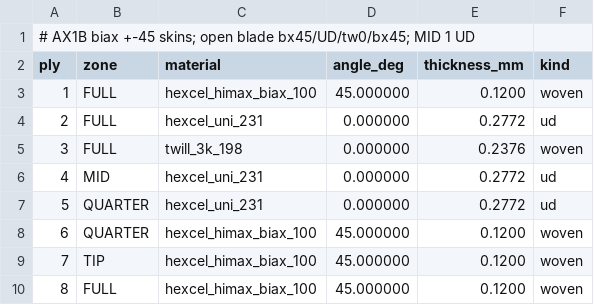
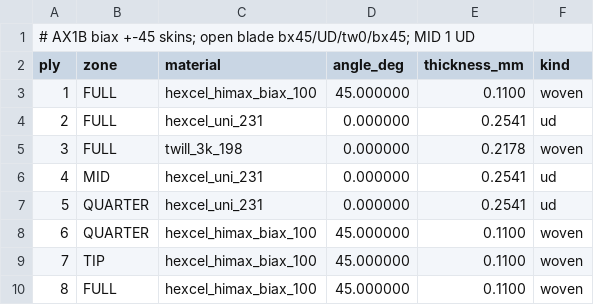
Before and after one commit to trllax/composite-fea, a CSV file: cases/fin_test_3/ax/ax1b.csv, drawn as a sheet.

```diff
--- a/cases/fin_test_3/ax/ax1b.csv
+++ b/cases/fin_test_3/ax/ax1b.csv
@@ -2,9 +2,9 @@
 ply,zone,material,angle_deg,thickness_mm,kind
-1,FULL,hexcel_himax_biax_100,45.000000,0.1200,woven
-2,FULL,hexcel_uni_231,0.000000,0.2772,ud
-3,FULL,twill_3k_198,0.000000,0.2376,woven
-4,MID,hexcel_uni_231,0.000000,0.2772,ud
-5,QUARTER,hexcel_uni_231,0.000000,0.2772,ud
-6,QUARTER,hexcel_himax_biax_100,45.000000,0.1200,woven
-7,TIP,hexcel_himax_biax_100,45.000000,0.1200,woven
-8,FULL,hexcel_himax_biax_100,45.000000,0.1200,woven
+1,FULL,hexcel_himax_biax_100,45.000000,0.1100,woven
+2,FULL,hexcel_uni_231,0.000000,0.2541,ud
+3,FULL,twill_3k_198,0.000000,0.2178,woven
+4,MID,hexcel_uni_231,0.000000,0.2541,ud
+5,QUARTER,hexcel_uni_231,0.000000,0.2541,ud
+6,QUARTER,hexcel_himax_biax_100,45.000000,0.1100,woven
+7,TIP,hexcel_himax_biax_100,45.000000,0.1100,woven
+8,FULL,hexcel_himax_biax_100,45.000000,0.1100,woven
```
Also changed, not shown: cases/fin_test_3/ax/ax0.csv, cases/fin_test_3/ax/ax1.csv, 23 other files.
